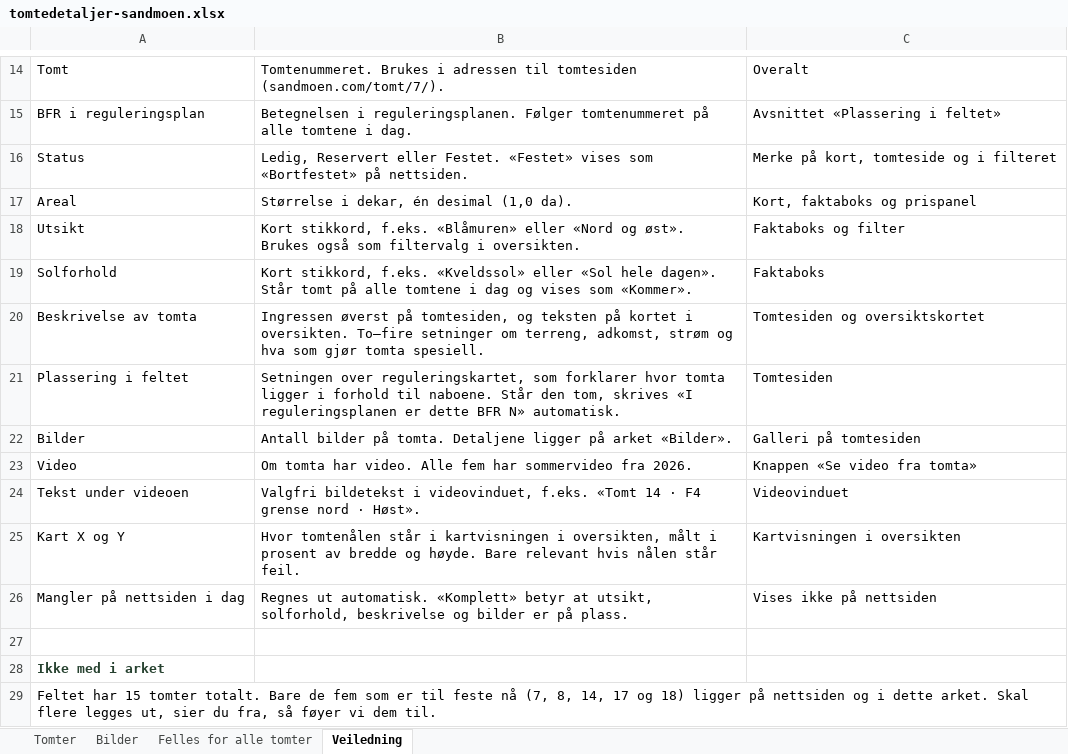
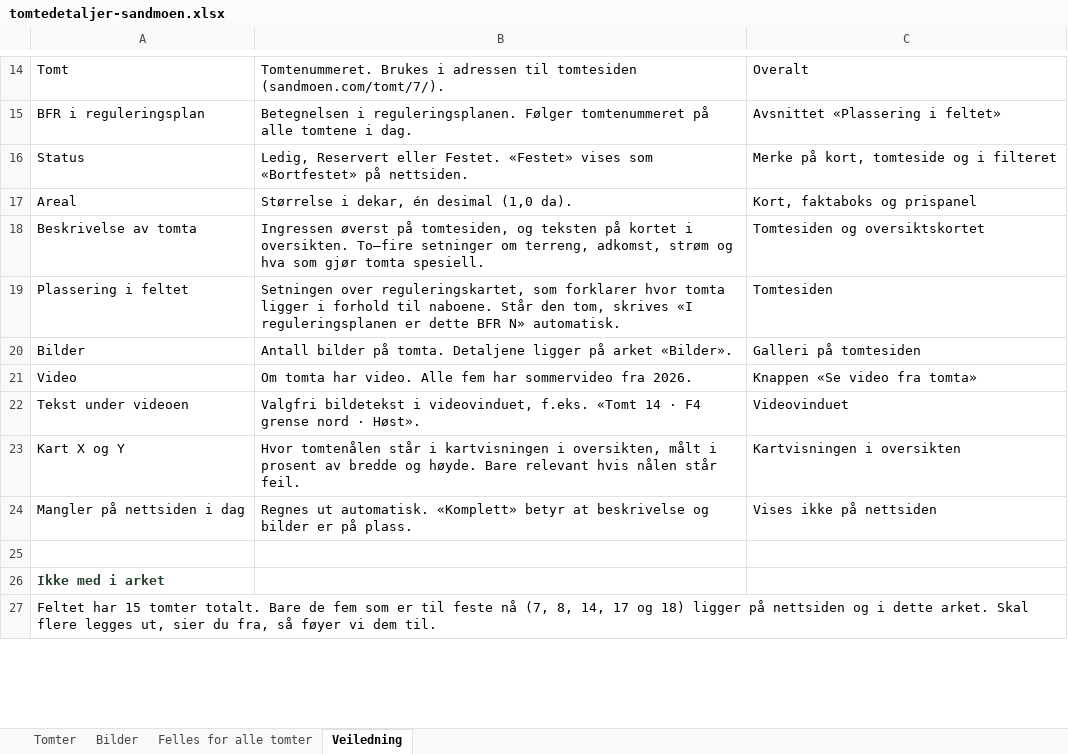
Before and after one commit to gitjanerik/sandmoen, an Excel workbook: docs/tomtedetaljer-sandmoen.xlsx, sheet Veiledning, drawn as a sheet; only a part is shown, gaps mark what is left out; values as stored, in another font and other column widths than the file's, no borders; removed rows and columns are numbered as before the commit, all else as after; the diff names each change by its address in the sheet, - before the commit and + after, or states it on an @@ line.

```diff
--- a/docs/tomtedetaljer-sandmoen.xlsx (sheet Veiledning)
+++ b/docs/tomtedetaljer-sandmoen.xlsx (sheet Veiledning)
-row 18: Utsikt | Kort stikkord, f.eks. «Blåmuren» eller «Nord og øst». Brukes også som filtervalg i oversikten. | Faktaboks og filter
-row 19: Solforhold | Kort stikkord, f.eks. «Kveldssol» eller «Sol hele dagen». Står tomt på alle tomtene i dag og vises som «Kommer». | Faktaboks
-B24: …betyr at utsikt, solforhold, beskrivelse og…
+B24: …betyr at beskrivelse og…
```
Also changed, not shown: sheet Bilder, sheet Tomter, sheet Felles for alle tomter, 11 other files.
